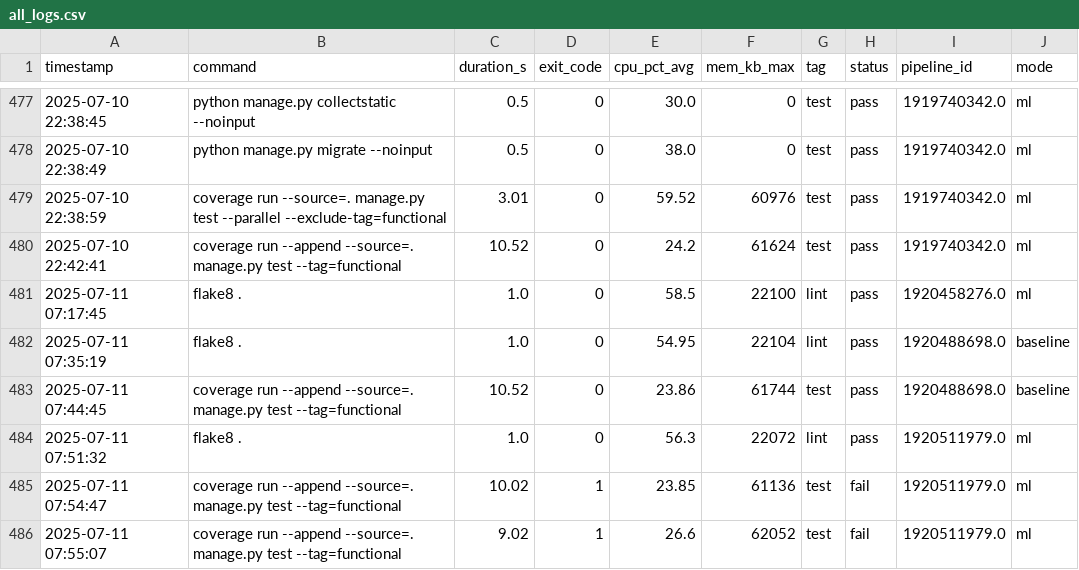
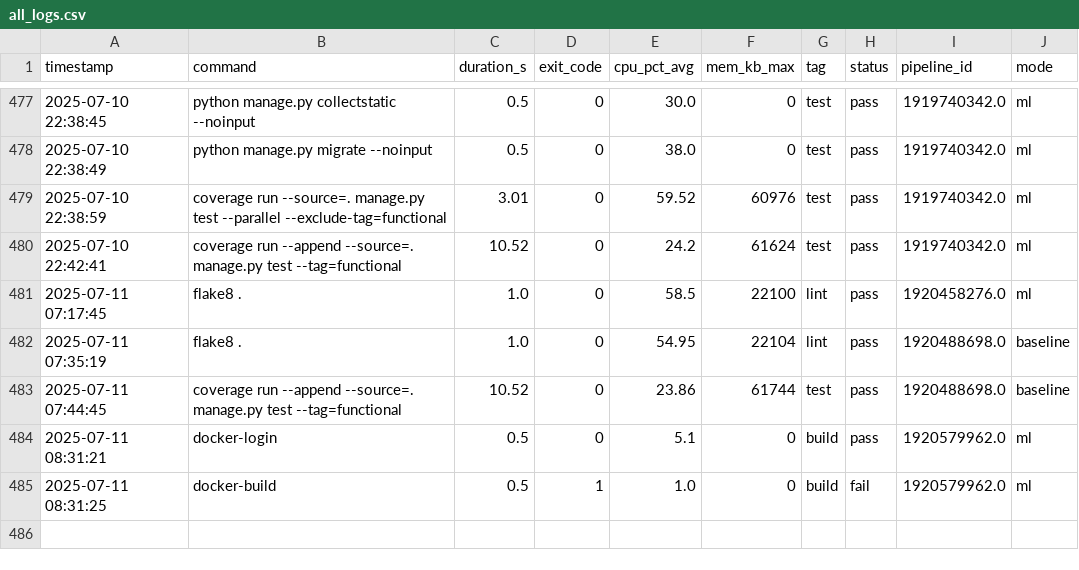
Before and after one commit to VanessaKingsleyHerts/BidShopping, a CSV file: data/all_logs.csv, drawn as a sheet; only a part is shown, gaps mark what is left out.

Commit message:
ci: update merged CI log dataset [skip ci]

```diff
--- a/data/all_logs.csv
+++ b/data/all_logs.csv
@@ -483,4 +483,3 @@ timestamp,command,duration_s,exit_code,cpu_pct_avg,mem_kb_max,tag,status,pipelin
 2025-07-11 07:44:45,coverage run --append --source=. manage.py test --tag=functional,10.52,0,23.86,61744,test,pass,1920488698.0,baseline
-2025-07-11 07:51:32,flake8 .,1.0,0,56.3,22072,lint,pass,1920511979.0,ml
-2025-07-11 07:54:47,coverage run --append --source=. manage.py test --tag=functional,10.02,1,23.85,61136,test,fail,1920511979.0,ml
-2025-07-11 07:55:07,coverage run --append --source=. manage.py test --tag=functional,9.02,1,26.6,62052,test,fail,1920511979.0,ml
+2025-07-11 08:31:21,docker-login,0.5,0,5.1,0,build,pass,1920579962.0,ml
+2025-07-11 08:31:25,docker-build,0.5,1,1.0,0,build,fail,1920579962.0,ml
```
